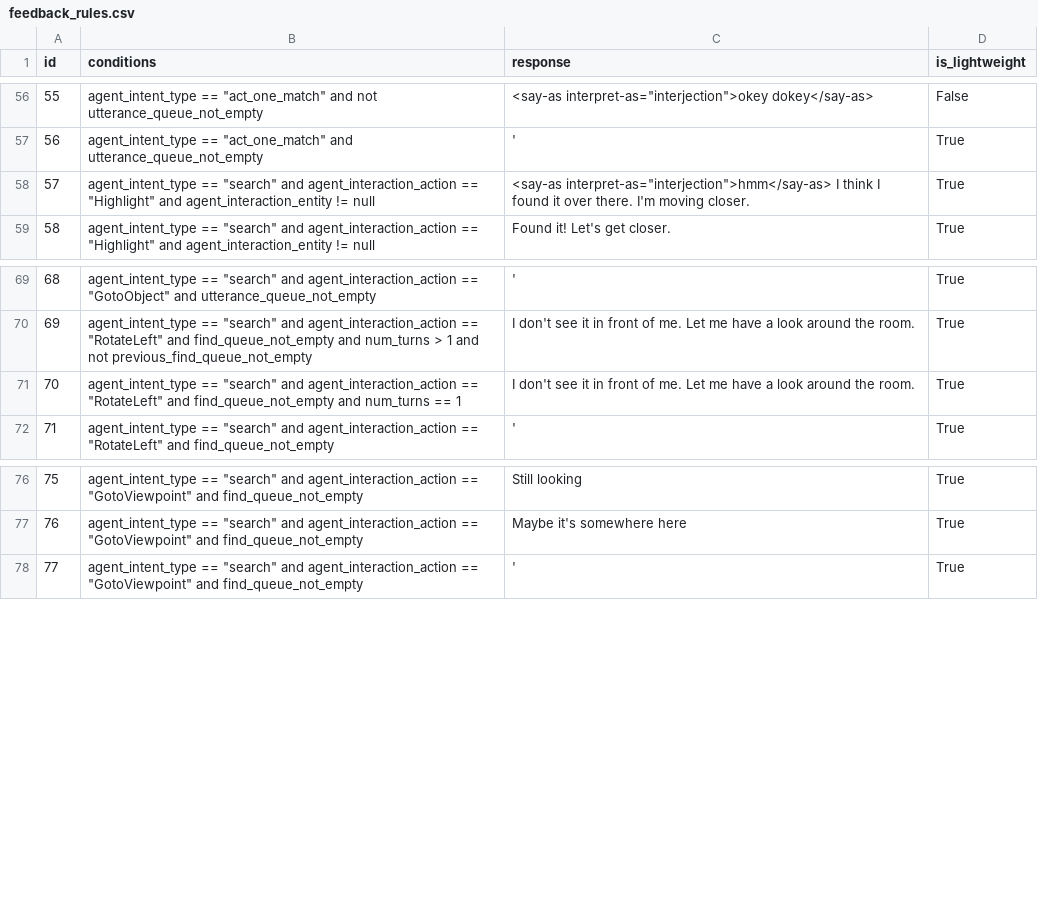
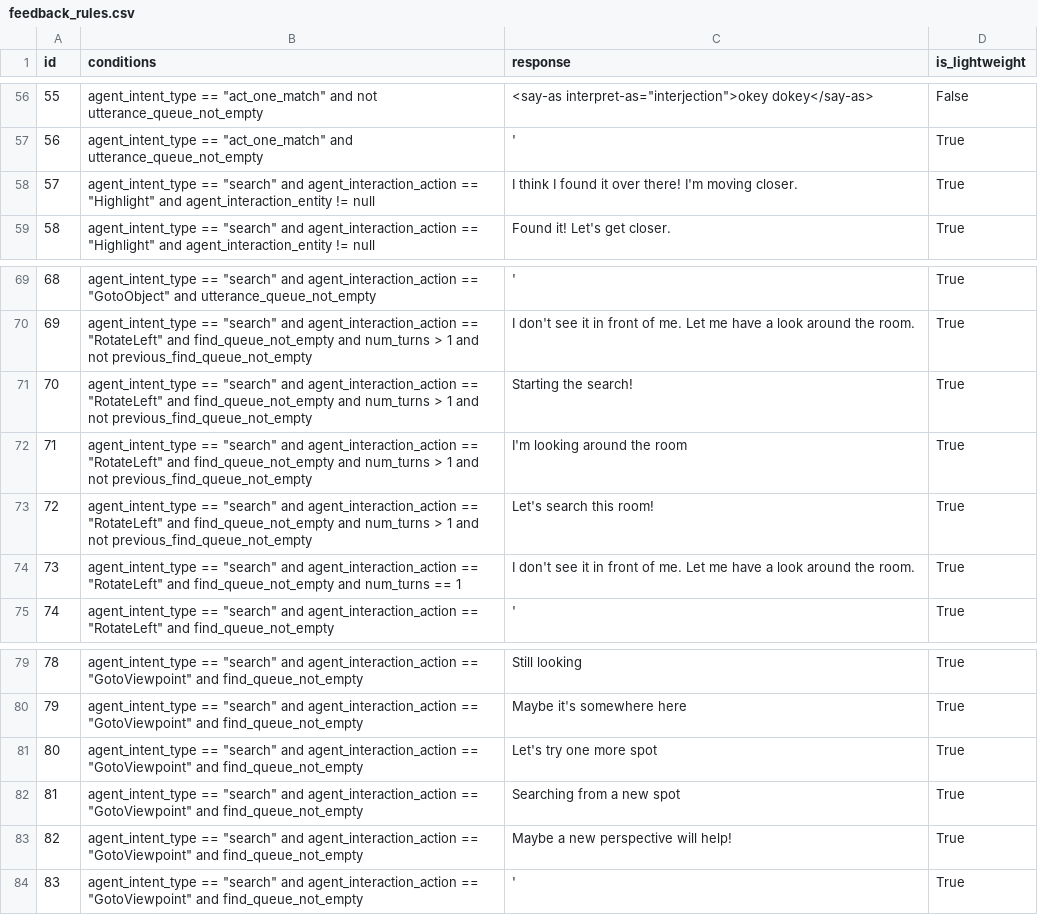
Before and after one commit to emma-heriot-watt/experience-hub, a CSV file: src/emma_experience_hub/constants/simbot/feedback_rules.csv, drawn as a sheet; only a part is shown, gaps mark what is left out; addresses are those after the commit; the diff names each change by its address in the sheet, - before the commit and + after, or states it on an @@ line.

Commit message:
feat: Check 2 viewpoints and add more search responses (#296)
Check 3 spots (current position + 2 viewpoints) and add more search
responses. We can now find the fuse box in the mission with the power.

---

- [x] This PR **has** been tested in the staging environment.
- [ ] This PR altered the decision-making process of the bot and these
alternations have been included in the [Figma
diagram](https://www.figma.com/file/lHucvo4KDMaex98TfgYbNq/Agent-Decision-Making-Process-Implementation?node-id=0%3A1&t=mzKjVjRXdeBty4co-1).

```diff
--- a/src/emma_experience_hub/constants/simbot/feedback_rules.csv
+++ b/src/emma_experience_hub/constants/simbot/feedback_rules.csv
-C58 (response): <say-as interpret-as="interjection">hmm</say-as> I think I found it over there. I'm moving…
+C58 (response): I think I found it over there! I'm moving…
+row 71: 70 | agent_intent_type == "search" and agent_interaction_action == "RotateLeft" and find_queue_not_empty and num_turns > 1 and not previous_find_queue_not_empty | Starting the search! | True
+row 72: 71 | agent_intent_type == "search" and agent_interaction_action == "RotateLeft" and find_queue_not_empty and num_turns > 1 and not previous_find_queue_not_empty | I'm looking around the room | True
+row 73: 72 | agent_intent_type == "search" and agent_interaction_action == "RotateLeft" and find_queue_not_empty and num_turns > 1 and not previous_find_queue_not_empty | Let's search this room! | True
@@ column A (id) renumbered from row 74 down @@
+row 81: 80 | agent_intent_type == "search" and agent_interaction_action == "GotoViewpoint" and find_queue_not_empty | Let's try one more spot | True
+row 82: 81 | agent_intent_type == "search" and agent_interaction_action == "GotoViewpoint" and find_queue_not_empty | Searching from a new spot | True
+row 83: 82 | agent_intent_type == "search" and agent_interaction_action == "GotoViewpoint" and find_queue_not_empty | Maybe a new perspective will help! | True
```
Also changed, not shown: 1 other file.
